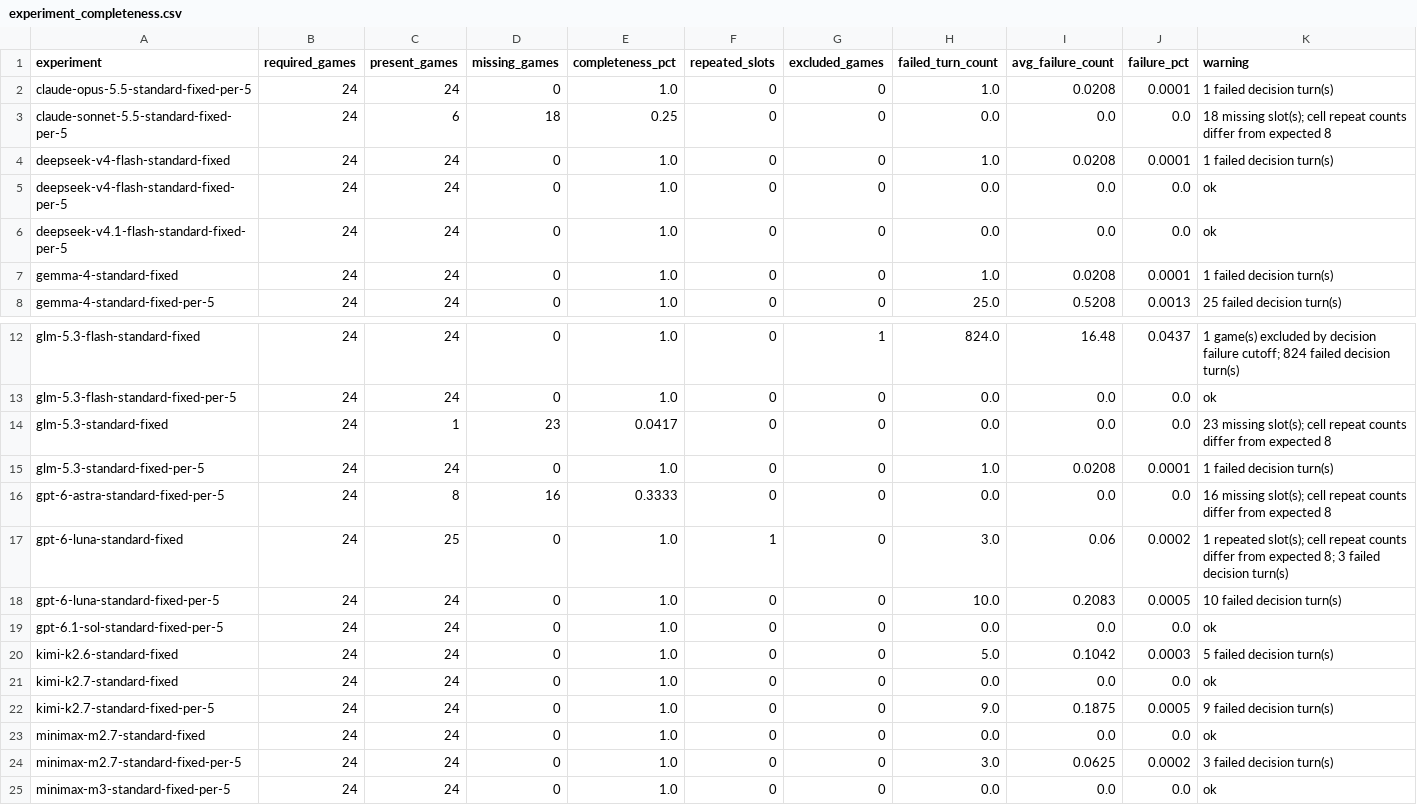
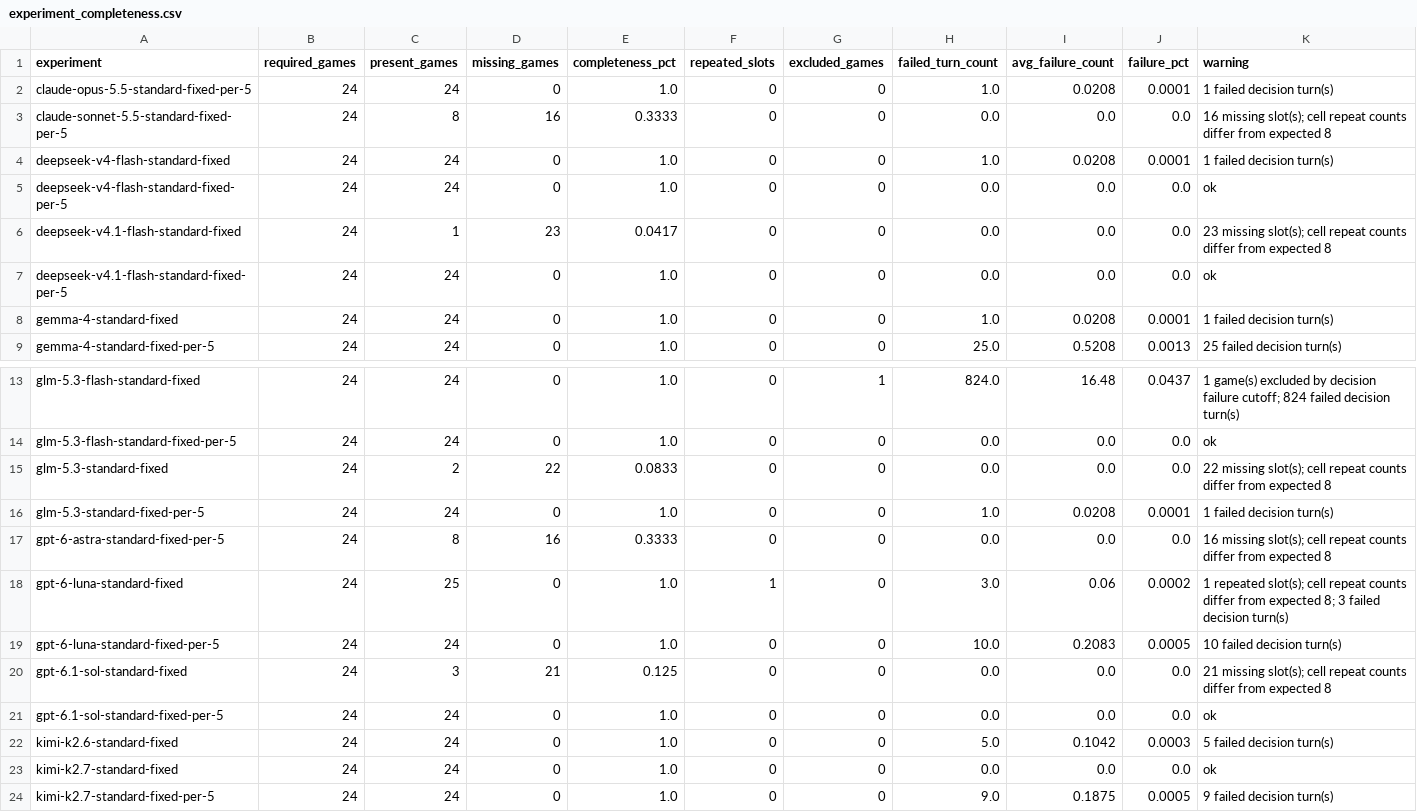
Before and after one commit to vox-deorum/civ-bench-latest, a CSV file: assets/perf_experiment_completeness/experiment_completeness.csv, drawn as a sheet; only a part is shown, gaps mark what is left out; the shorter side is filled out with more unchanged rows.

```diff
--- a/assets/perf_experiment_completeness/experiment_completeness.csv
+++ b/assets/perf_experiment_completeness/experiment_completeness.csv
@@ -2,5 +2,6 @@ experiment,required_games,present_games,missing_games,completeness_pct,repeated_
 claude-opus-5.5-standard-fixed-per-5,24,24,0,1.0,0,0,1.0,0.0208,0.0001,1 failed decision turn(s)
-claude-sonnet-5.5-standard-fixed-per-5,24,6,18,0.25,0,0,0.0,0.0,0.0,18 missing slot(s); cell repeat counts differ from expected 8
+claude-sonnet-5.5-standard-fixed-per-5,24,8,16,0.3333,0,0,0.0,0.0,0.0,16 missing slot(s); cell repeat counts differ from expected 8
 deepseek-v4-flash-standard-fixed,24,24,0,1.0,0,0,1.0,0.0208,0.0001,1 failed decision turn(s)
 deepseek-v4-flash-standard-fixed-per-5,24,24,0,1.0,0,0,0.0,0.0,0.0,ok
+deepseek-v4.1-flash-standard-fixed,24,1,23,0.0417,0,0,0.0,0.0,0.0,23 missing slot(s); cell repeat counts differ from expected 8
 deepseek-v4.1-flash-standard-fixed-per-5,24,24,0,1.0,0,0,0.0,0.0,0.0,ok
@@ -13,3 +14,3 @@ glm-5.3-flash-standard-fixed,24,24,0,1.0,0,1,824.0,16.48,0.0437,1 game(s) exclud
 glm-5.3-flash-standard-fixed-per-5,24,24,0,1.0,0,0,0.0,0.0,0.0,ok
-glm-5.3-standard-fixed,24,1,23,0.0417,0,0,0.0,0.0,0.0,23 missing slot(s); cell repeat counts differ from expected 8
+glm-5.3-standard-fixed,24,2,22,0.0833,0,0,0.0,0.0,0.0,22 missing slot(s); cell repeat counts differ from expected 8
 glm-5.3-standard-fixed-per-5,24,24,0,1.0,0,0,1.0,0.0208,0.0001,1 failed decision turn(s)
@@ -18,2 +19,3 @@ gpt-6-luna-standard-fixed,24,25,0,1.0,1,0,3.0,0.06,0.0002,1 repeated slot(s); ce
 gpt-6-luna-standard-fixed-per-5,24,24,0,1.0,0,0,10.0,0.2083,0.0005,10 failed decision turn(s)
+gpt-6.1-sol-standard-fixed,24,3,21,0.125,0,0,0.0,0.0,0.0,21 missing slot(s); cell repeat counts differ from expected 8
 gpt-6.1-sol-standard-fixed-per-5,24,24,0,1.0,0,0,0.0,0.0,0.0,ok
```
Also changed, not shown: assets/controlled_seed/game_player_rank.csv, assets/game_log/games.csv, 43 other files.
